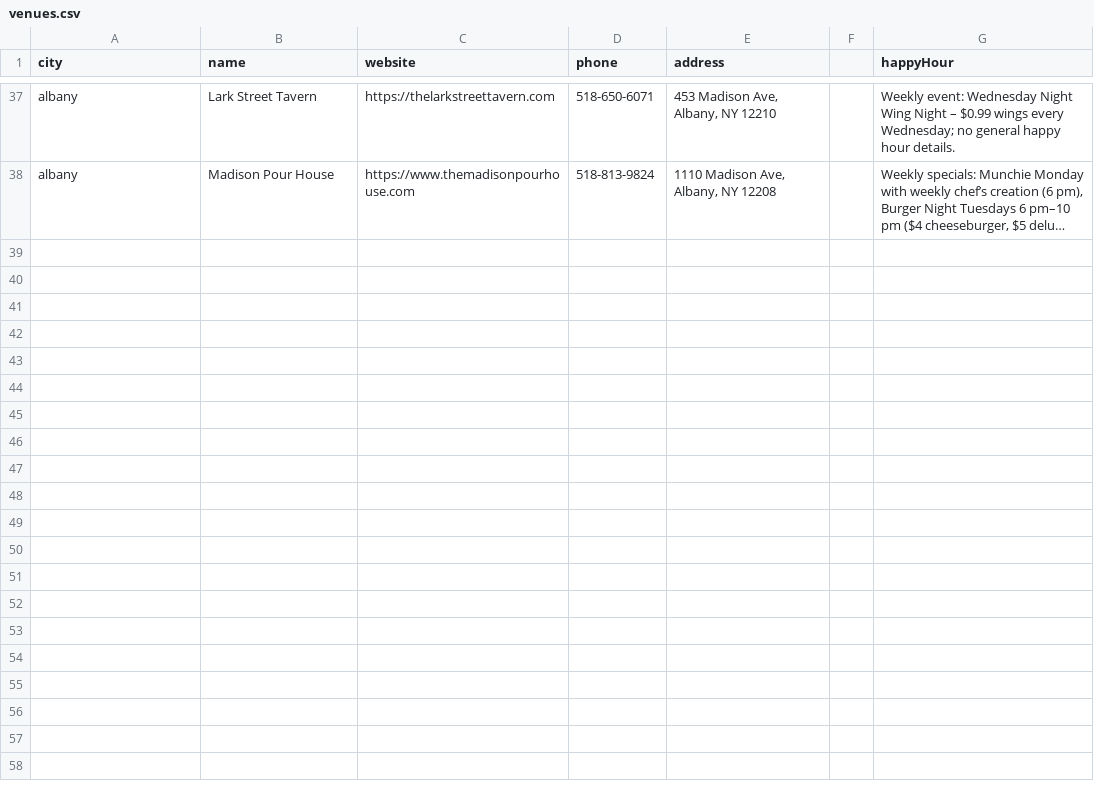
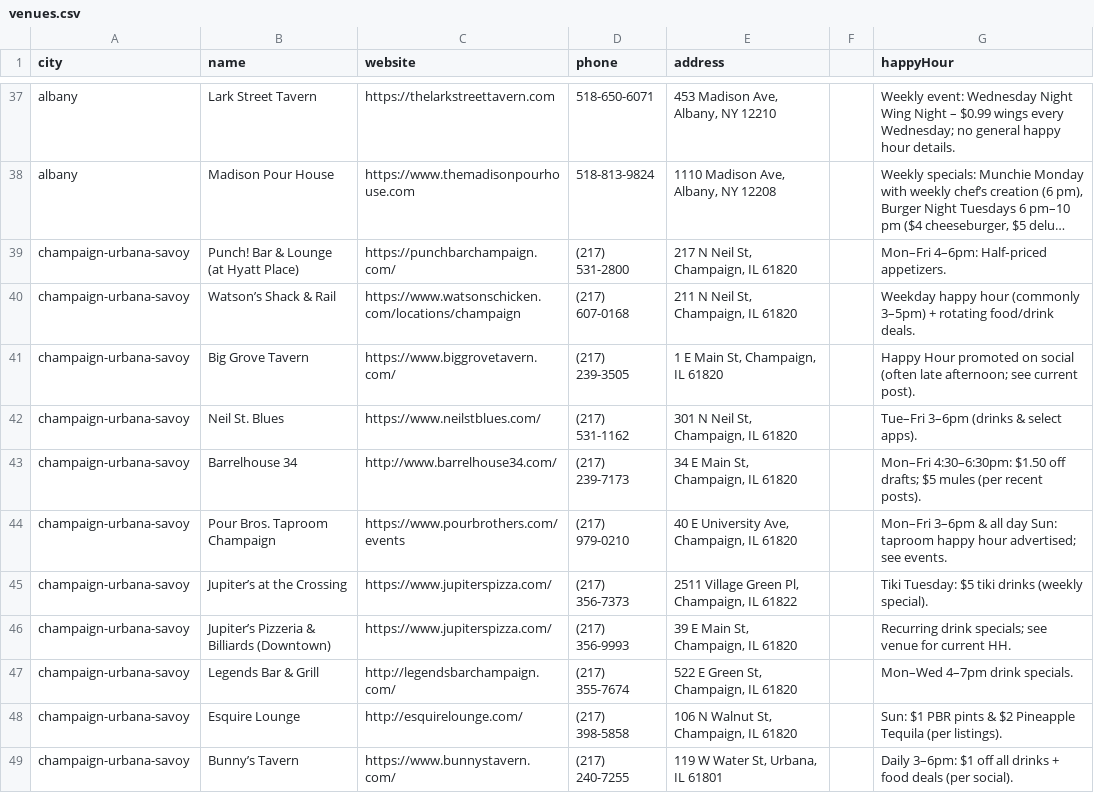
Before and after one commit to shana202/happyhourspot, a CSV file: server/data/venues.csv, drawn as a sheet; only a part is shown, gaps mark what is left out; long unchanged cells end in …; the diff covers the shown part only; the diff names each change by its address in the sheet, - before the commit and + after, or states it on an @@ line.

Commit message:
new city

```diff
--- a/server/data/venues.csv
+++ b/server/data/venues.csv
+row 39: champaign-urbana-savoy | Punch! Bar & Lounge (at Hyatt Place) | https://punchbarchampaign.com/ | (217) 531-2800 | 217 N Neil St, Champaign, IL 61820 |  | Mon–Fri 4–6pm: Half‑priced appetizers.
+row 40: champaign-urbana-savoy | Watson’s Shack & Rail | https://www.watsonschicken.com/locations/champaign | (217) 607-0168 | 211 N Neil St, Champaign, IL 61820 |  | Weekday happy hour (commonly 3–5pm) + rotating food/drink deals.
+row 41: champaign-urbana-savoy | Big Grove Tavern | https://www.biggrovetavern.com/ | (217) 239-3505 | 1 E Main St, Champaign, IL 61820 |  | Happy Hour promoted on social (often late afternoon; see current post).
+row 42: champaign-urbana-savoy | Neil St. Blues | https://www.neilstblues.com/ | (217) 531-1162 | 301 N Neil St, Champaign, IL 61820 |  | Tue–Fri 3–6pm (drinks & select apps).
+row 43: champaign-urbana-savoy | Barrelhouse 34 | http://www.barrelhouse34.com/ | (217) 239-7173 | 34 E Main St, Champaign, IL 61820 |  | Mon–Fri 4:30–6:30pm: $1.50 off drafts; $5 mules (per recent posts).
+row 44: champaign-urbana-savoy | Pour Bros. Taproom Champaign | https://www.pourbrothers.com/events | (217) 979-0210 | 40 E University Ave, Champaign, IL 61820 |  | Mon–Fri 3–6pm & all day Sun: taproom happy hour advertised; see events.
+row 45: champaign-urbana-savoy | Jupiter’s at the Crossing | https://www.jupiterspizza.com/ | (217) 356-7373 | 2511 Village Green Pl, Champaign, IL 61822 |  | Tiki Tuesday: $5 tiki drinks (weekly special).
+row 46: champaign-urbana-savoy | Jupiter’s Pizzeria & Billiards (Downtown) | https://www.jupiterspizza.com/ | (217) 356-9993 | 39 E Main St, Champaign, IL 61820 |  | Recurring drink specials; see venue for current HH.
+row 47: champaign-urbana-savoy | Legends Bar & Grill | http://legendsbarchampaign.com/ | (217) 355-7674 | 522 E Green St, Champaign, IL 61820 |  | Mon–Wed 4–7pm drink specials.
+row 48: champaign-urbana-savoy | Esquire Lounge | http://esquirelounge.com/ | (217) 398-5858 | 106 N Walnut St, Champaign, IL 61820 |  | Sun: $1 PBR pints & $2 Pineapple Tequila (per listings).
+row 49: champaign-urbana-savoy | Bunny’s Tavern | https://www.bunnystavern.com/ | (217) 240-7255 | 119 W Water St, Urbana, IL 61801 |  | Daily 3–6pm: $1 off all drinks + food deals (per social).
```
Also changed, not shown: 10 added rows and 1 edited cell elsewhere in this file, 5 other files.
